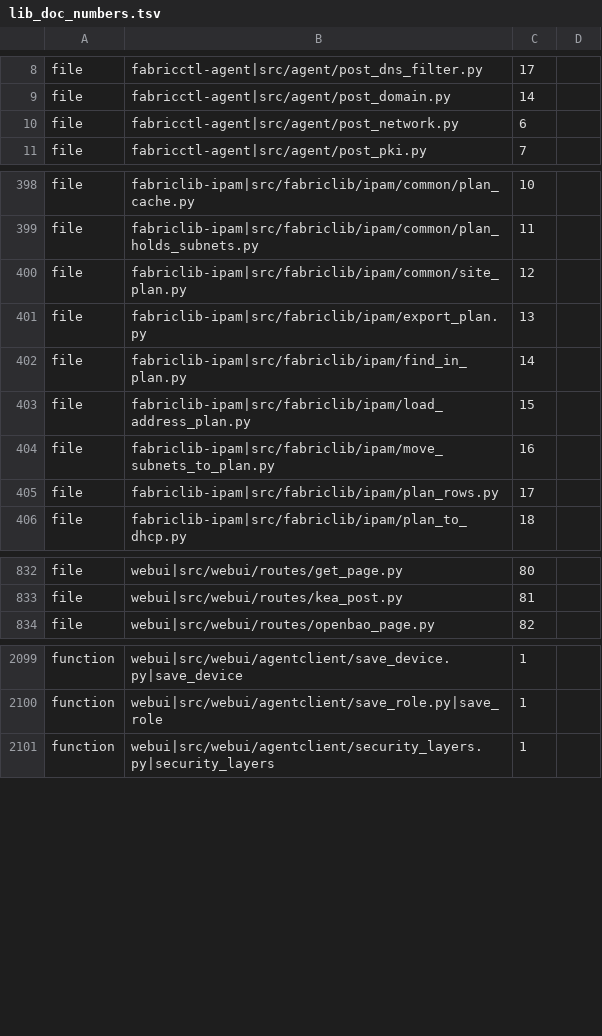
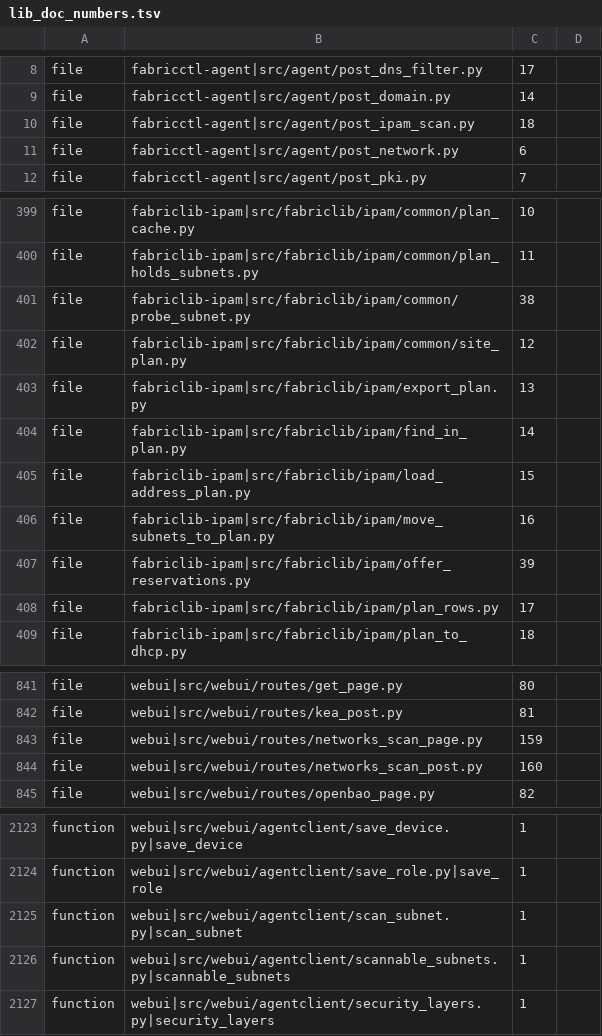
Before and after one commit to archdukejim/fabric-ctl, a TSV file: scripts/docs/lib_doc_numbers.tsv, drawn as a sheet; only a part is shown, gaps mark what is left out; the diff covers the shown part only; the diff names each change by its address in the sheet, - before the commit and + after, or states it on an @@ line.

```diff
--- a/scripts/docs/lib_doc_numbers.tsv
+++ b/scripts/docs/lib_doc_numbers.tsv
+row 10: file | fabricctl-agent|src/agent/post_ipam_scan.py | 18
+row 401: file | fabriclib-ipam|src/fabriclib/ipam/common/probe_subnet.py | 38
+row 407: file | fabriclib-ipam|src/fabriclib/ipam/offer_reservations.py | 39
+row 843: file | webui|src/webui/routes/networks_scan_page.py | 159
+row 844: file | webui|src/webui/routes/networks_scan_post.py | 160
+row 2125: function | webui|src/webui/agentclient/scan_subnet.py|scan_subnet | 1
+row 2126: function | webui|src/webui/agentclient/scannable_subnets.py|scannable_subnets | 1
```
Also changed, not shown: 23 added rows elsewhere in this file, docs/volume_2_engineering_decisions/assets/review-ledger.tsv, 54 other files.
